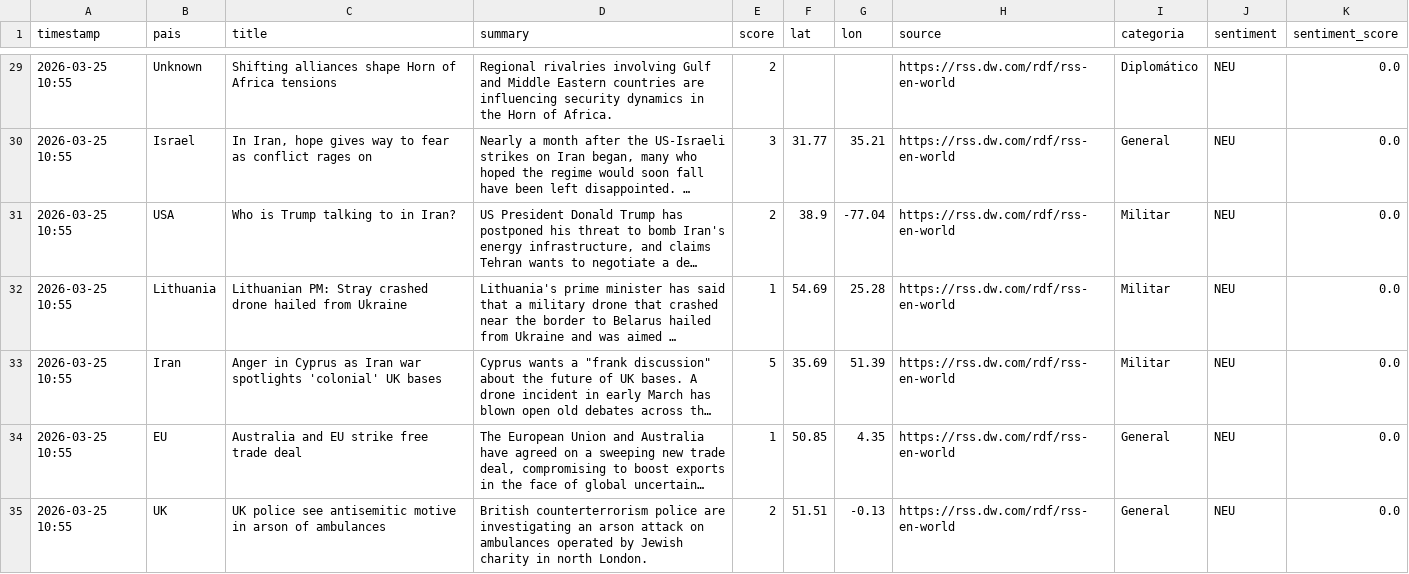
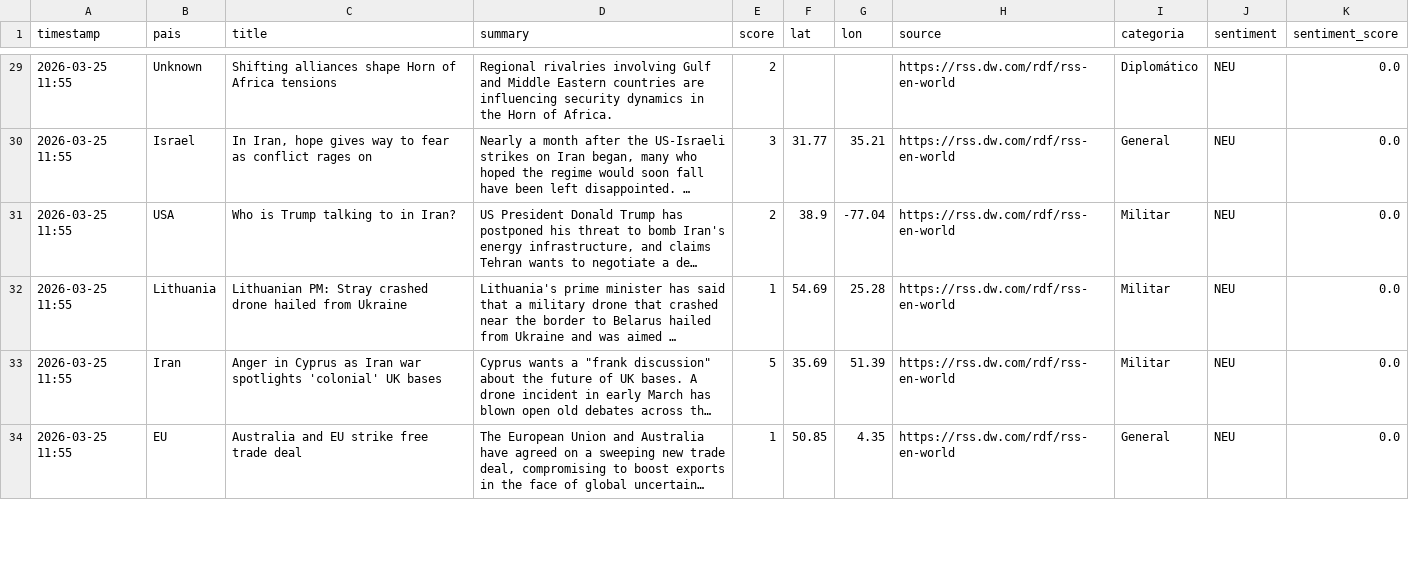
Before and after one commit to mcasrom/sieg-conflicts, a CSV file: data/processed/conflicts.csv, drawn as a sheet; only a part is shown, gaps mark what is left out; long unchanged cells end in …; removed rows and columns are numbered as before the commit, all else as after; the diff covers the shown part only; the diff names each change by its address in the sheet, - before the commit and + after, or states it on an @@ line.

```diff
--- a/data/processed/conflicts.csv
+++ b/data/processed/conflicts.csv
-A29:A34 (timestamp): 2026-03-25 10:55
+A29:A34 (timestamp): 2026-03-25 11:55
-row 35: 2026-03-25 10:55 | UK | UK police see antisemitic motive in arson of ambulances | British counterterrorism police are investigating an arson attack on ambulances operated by Jewish charity in north London. | 2 | 51.51 | -0.13 | https://rss.dw.com/rdf/rss-en-world | General | NEU | 0.0
```
Also changed, not shown: 3 added rows, 1 removed row and 53 edited cells elsewhere in this file.
